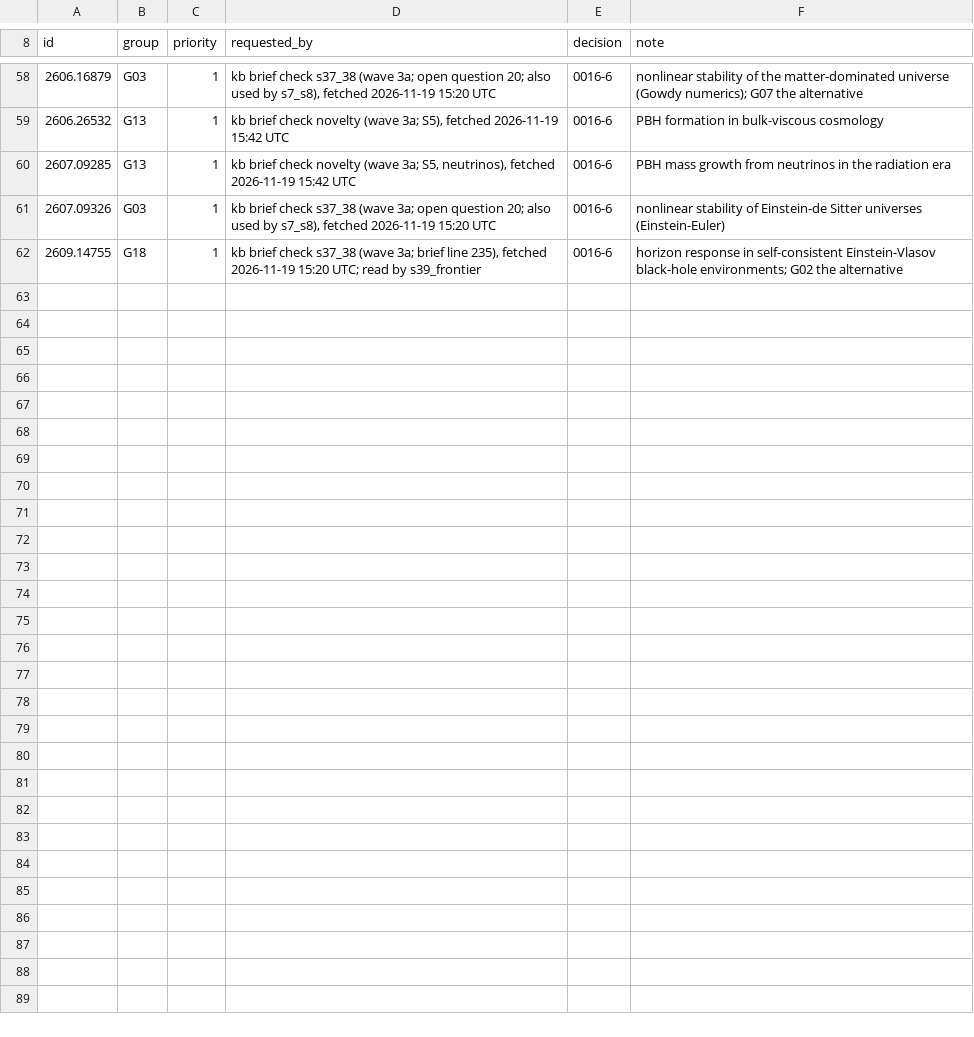
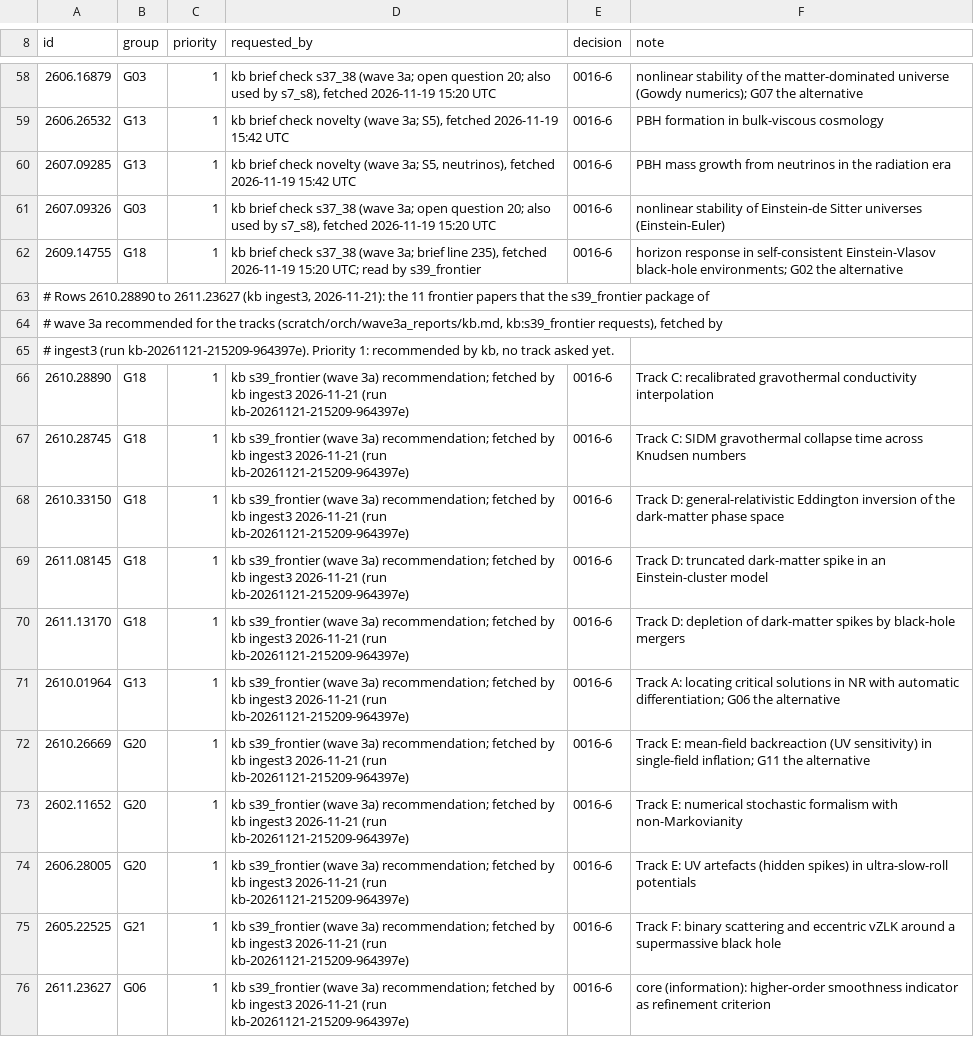
Before and after one commit to FoAKTEE/nrpic, a TSV file: kb/manifests/arxiv_additions.tsv, drawn as a sheet; only a part is shown, gaps mark what is left out; the diff names each change by its address in the sheet, - before the commit and + after, or states it on an @@ line.

```diff
--- a/kb/manifests/arxiv_additions.tsv
+++ b/kb/manifests/arxiv_additions.tsv
+row 63: # Rows 2610.28890 to 2611.23627 (kb ingest3, 2026-11-21): the 11 frontier papers that the s39_frontier package of
+row 64: # wave 3a recommended for the tracks (scratch/orch/wave3a_reports/kb.md, kb:s39_frontier requests), fetched by
+row 65: # ingest3 (run kb-20261121-215209-964397e). Priority 1: recommended by kb, no track asked yet.
+row 66: 2610.28890 | G18 | 1 | kb s39_frontier (wave 3a) recommendation; fetched by kb ingest3 2026-11-21 (run kb-20261121-215209-964397e) | 0016-6 | Track C: recalibrated gravothermal conductivity interpolation
+row 67: 2610.28745 | G18 | 1 | kb s39_frontier (wave 3a) recommendation; fetched by kb ingest3 2026-11-21 (run kb-20261121-215209-964397e) | 0016-6 | Track C: SIDM gravothermal collapse time across Knudsen numbers
+row 68: 2610.33150 | G18 | 1 | kb s39_frontier (wave 3a) recommendation; fetched by kb ingest3 2026-11-21 (run kb-20261121-215209-964397e) | 0016-6 | Track D: general-relativistic Eddington inversion of the dark-matter phase space
+row 69: 2611.08145 | G18 | 1 | kb s39_frontier (wave 3a) recommendation; fetched by kb ingest3 2026-11-21 (run kb-20261121-215209-964397e) | 0016-6 | Track D: truncated dark-matter spike in an Einstein-cluster model
+row 70: 2611.13170 | G18 | 1 | kb s39_frontier (wave 3a) recommendation; fetched by kb ingest3 2026-11-21 (run kb-20261121-215209-964397e) | 0016-6 | Track D: depletion of dark-matter spikes by black-hole mergers
+row 71: 2610.01964 | G13 | 1 | kb s39_frontier (wave 3a) recommendation; fetched by kb ingest3 2026-11-21 (run kb-20261121-215209-964397e) | 0016-6 | Track A: locating critical solutions in NR with automatic differentiation; G06 the alternative
+row 72: 2610.26669 | G20 | 1 | kb s39_frontier (wave 3a) recommendation; fetched by kb ingest3 2026-11-21 (run kb-20261121-215209-964397e) | 0016-6 | Track E: mean-field backreaction (UV sensitivity) in single-field inflation; G11 the alternative
+row 73: 2602.11652 | G20 | 1 | kb s39_frontier (wave 3a) recommendation; fetched by kb ingest3 2026-11-21 (run kb-20261121-215209-964397e) | 0016-6 | Track E: numerical stochastic formalism with non-Markovianity
+row 74: 2606.28005 | G20 | 1 | kb s39_frontier (wave 3a) recommendation; fetched by kb ingest3 2026-11-21 (run kb-20261121-215209-964397e) | 0016-6 | Track E: UV artefacts (hidden spikes) in ultra-slow-roll potentials
+row 75: 2605.22525 | G21 | 1 | kb s39_frontier (wave 3a) recommendation; fetched by kb ingest3 2026-11-21 (run kb-20261121-215209-964397e) | 0016-6 | Track F: binary scattering and eccentric vZLK around a supermassive black hole
+row 76: 2611.23627 | G06 | 1 | kb s39_frontier (wave 3a) recommendation; fetched by kb ingest3 2026-11-21 (run kb-20261121-215209-964397e) | 0016-6 | core (information): higher-order smoothness indicator as refinement criterion
```
